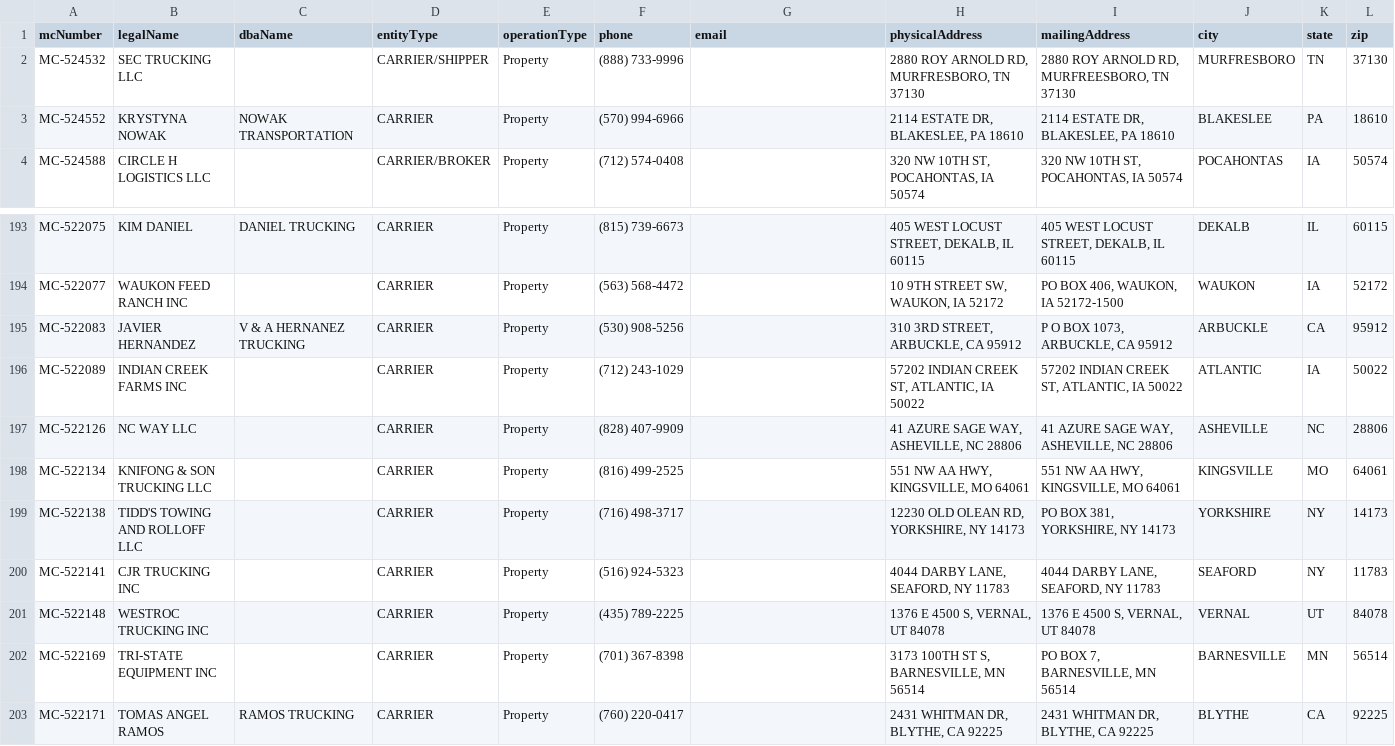
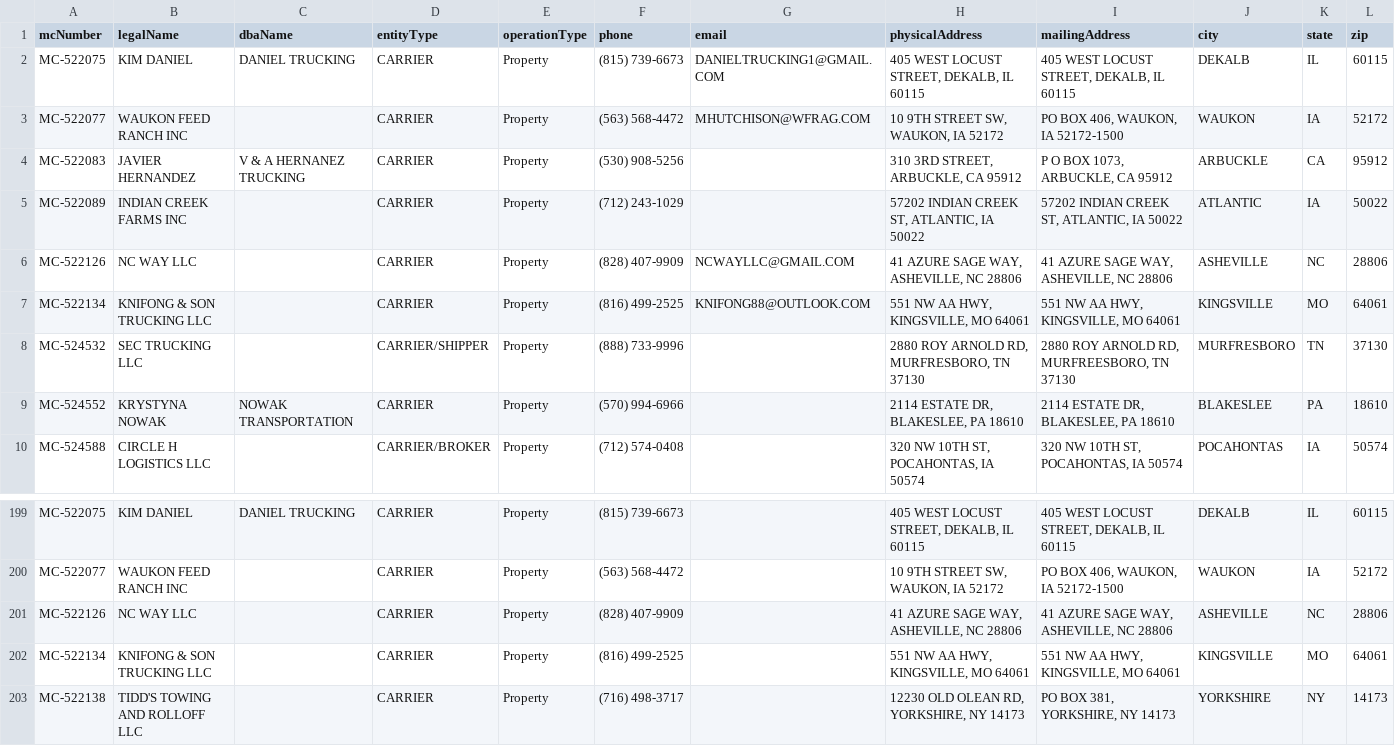
Before and after one commit to larrydispatcherfdsales-blip/Fm, a CSV file: output/merged_fmcsa_data.csv, drawn as a sheet; only a part is shown, gaps mark what is left out; the shorter side is filled out with more unchanged rows; rows hold the shown columns only; the diff names each change by its address in the sheet, - before the commit and + after, or states it on an @@ line.

```diff
--- a/output/merged_fmcsa_data.csv
+++ b/output/merged_fmcsa_data.csv
+row 2: MC-522075 | KIM DANIEL | DANIEL TRUCKING | CARRIER | Property | (815) 739-6673 | DANIELTRUCKING1@GMAIL.COM | 405 WEST LOCUST STREET, DEKALB, IL 60115 | 405 WEST LOCUST STREET, DEKALB, IL 60115 | DEKALB | IL | 60115
+row 3: MC-522077 | WAUKON FEED RANCH INC |  | CARRIER | Property | (563) 568-4472 | MHUTCHISON@WFRAG.COM | 10 9TH STREET SW, WAUKON, IA 52172 | PO BOX 406, WAUKON, IA 52172-1500 | WAUKON | IA | 52172
@@ row 195 moved to row 4: MC-522083 @@
@@ row 196 moved to row 5: MC-522089 @@
+row 6: MC-522126 | NC WAY LLC |  | CARRIER | Property | (828) 407-9909 | NCWAYLLC@GMAIL.COM | 41 AZURE SAGE WAY, ASHEVILLE, NC 28806 | 41 AZURE SAGE WAY, ASHEVILLE, NC 28806 | ASHEVILLE | NC | 28806
+row 7: MC-522134 | KNIFONG & SON TRUCKING LLC |  | CARRIER | Property | (816) 499-2525 | KNIFONG88@OUTLOOK.COM | 551 NW AA HWY, KINGSVILLE, MO 64061 | 551 NW AA HWY, KINGSVILLE, MO 64061 | KINGSVILLE | MO | 64061
```
